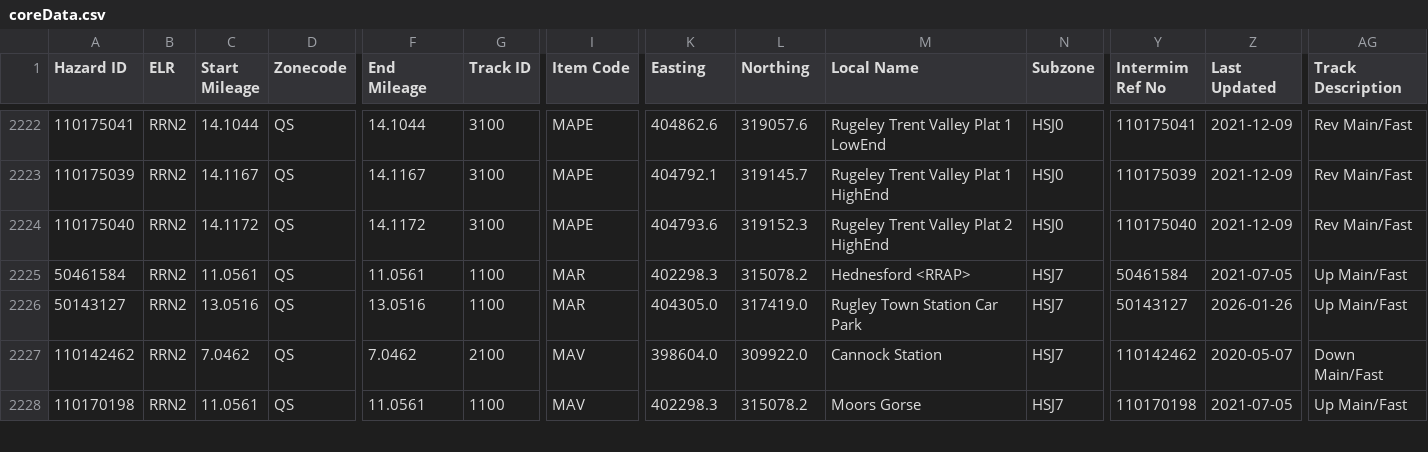
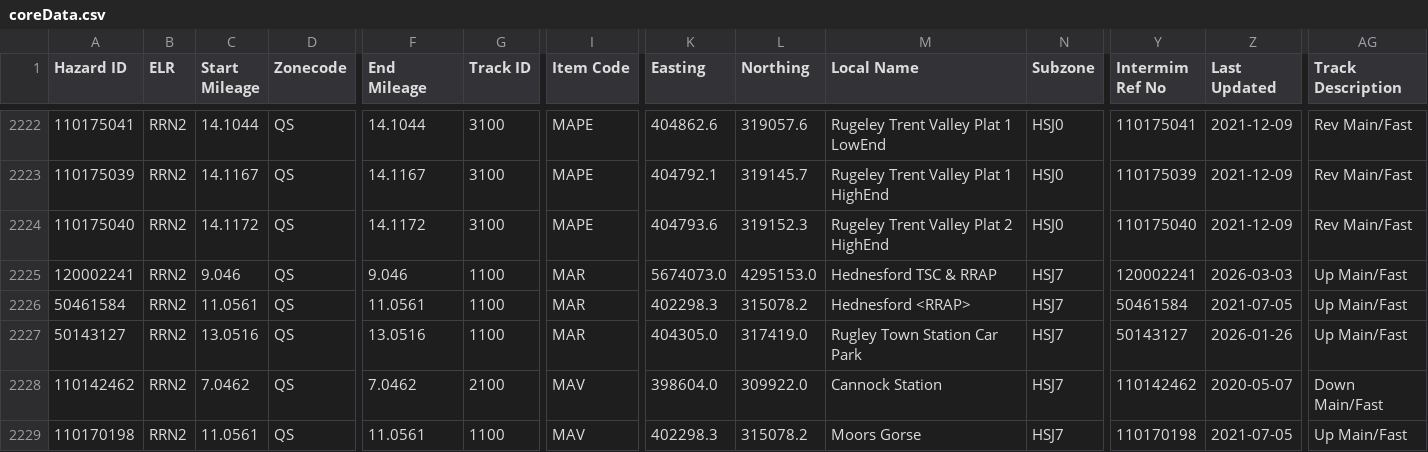
Before and after one commit to infrastructureclub/nr-national-hazard-directory, a CSV file: data/QS/coreData.csv, drawn as a sheet; only a part is shown, gaps mark what is left out; rows hold the shown columns only; the diff names each change by its address in the sheet, - before the commit and + after, or states it on an @@ line.

```diff
--- a/data/QS/coreData.csv
+++ b/data/QS/coreData.csv
+row 2225: 120002241 | RRN2 | 9.046 | QS | 9.046 | 1100 | MAR | 5674073.0 | 4295153.0 | Hednesford TSC & RRAP | HSJ7 | 120002241 | 2026-03-03 | Up Main/Fast
```
Also changed, not shown: data/QD/coreData.csv, data/QU/coreData.csv, 2 other files.
